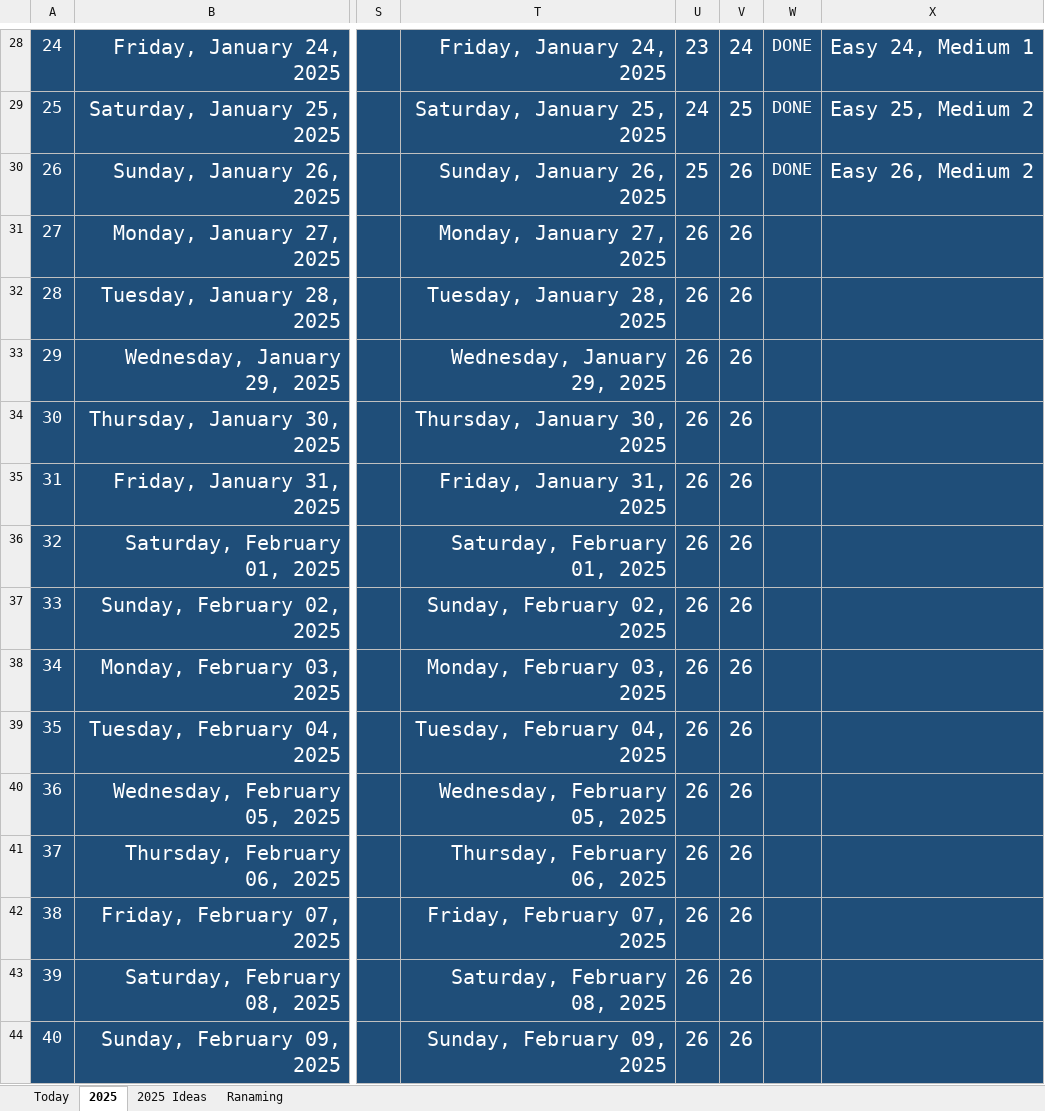
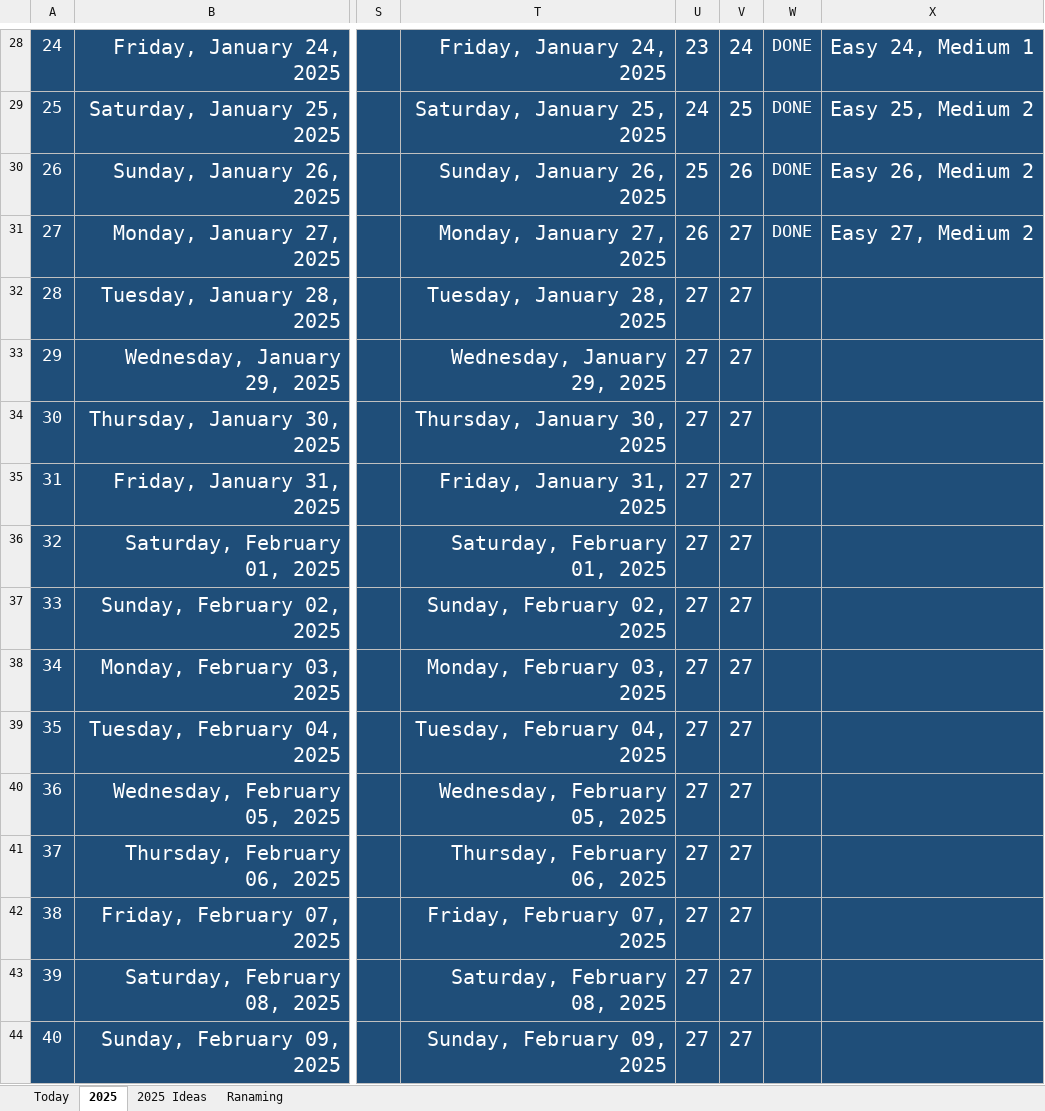
Before and after one commit to Mostafa-El-Masry/MyHub, an Excel workbook: 2025 Track.xlsx, sheet 2025, drawn as a sheet; only a part is shown, gaps mark what is left out; values as stored, in another font and other column widths than the file's, no borders; the diff covers the shown part only; the diff names each change by its address in the sheet, - before the commit and + after, or states it on an @@ line.

Commit message:
Updating Daily routine scehual

```diff
--- a/2025 Track.xlsx (sheet 2025)
+++ b/2025 Track.xlsx (sheet 2025)
-V31:V44: 26
+V31:V44: 27
-W31: (empty)
+W31: DONE
-X31: (empty)
+X31: Easy 27, Medium 2
-U32:U44: 26
+U32:U44: 27
```
Also changed, not shown: 650 edited cells elsewhere in this sheet, sheet Today.
